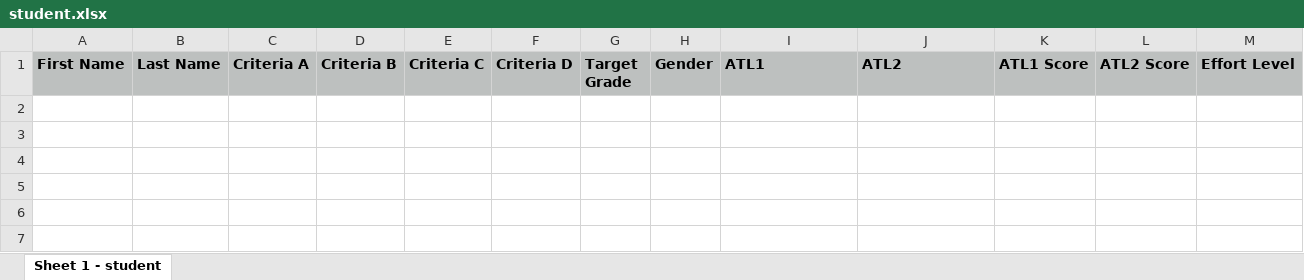
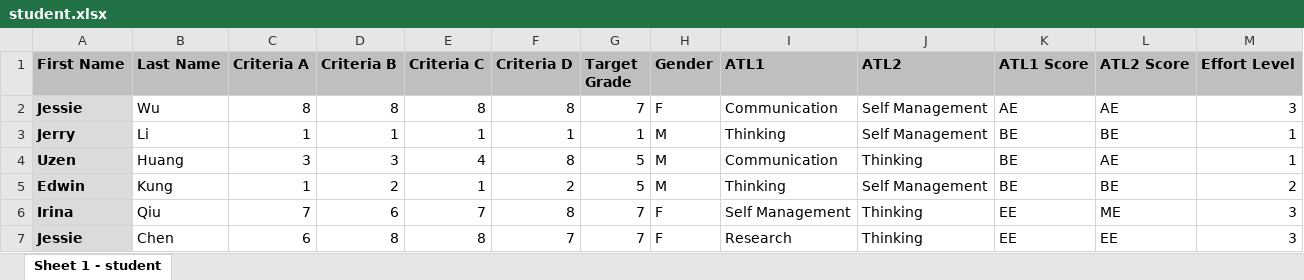
Before and after one commit to GeneralCorn/GrademUI, an Excel workbook: Templates/student.xlsx, sheet Sheet 1 - student, drawn as a sheet; values as stored, in another font and other column widths than the file's, no borders; the diff names each change by its address in the sheet, - before the commit and + after, or states it on an @@ line.

Commit message:
updated template files, added warning

```diff
--- a/Templates/student.xlsx (sheet Sheet 1 - student)
+++ b/Templates/student.xlsx (sheet Sheet 1 - student)
+row 2: Jessie | Wu | 8 | 8 | 8 | 8 | 7 | F | Communication | Self Management | AE | AE | 3
+row 3: Jerry | Li | 1 | 1 | 1 | 1 | 1 | M | Thinking | Self Management | BE | BE | 1
+row 4: Uzen | Huang | 3 | 3 | 4 | 8 | 5 | M | Communication | Thinking | BE | AE | 1
+row 5: Edwin | Kung | 1 | 2 | 1 | 2 | 5 | M | Thinking | Self Management | BE | BE | 2
+row 6: Irina | Qiu | 7 | 6 | 7 | 8 | 7 | F | Self Management | Thinking | EE | ME | 3
+row 7: Jessie | Chen | 6 | 8 | 8 | 7 | 7 | F | Research | Thinking | EE | EE | 3
```
Also changed, not shown: 5 other files.
